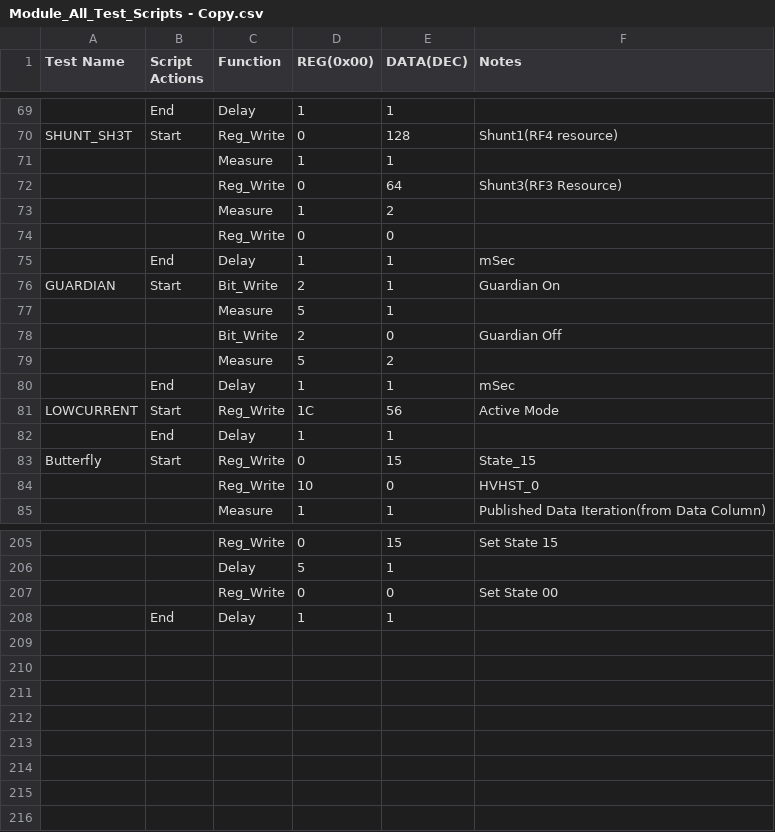
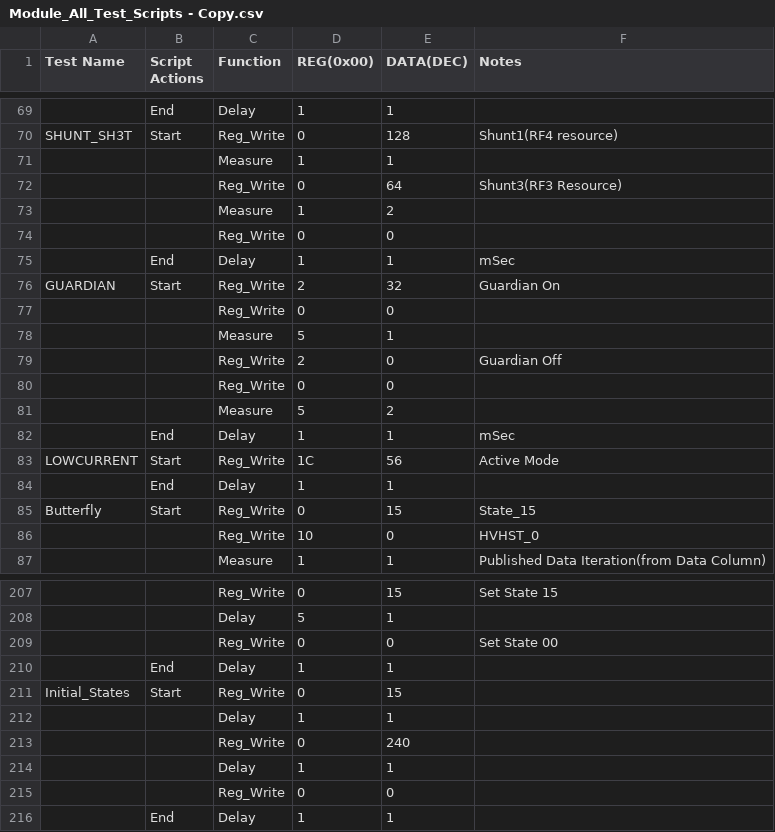
Before and after one commit to CavendishKinetics/XP2100, a CSV file: Scripts/Module_All_Test_Scripts - Copy.csv, drawn as a sheet; only a part is shown, gaps mark what is left out; addresses are those after the commit; the diff names each change by its address in the sheet, - before the commit and + after, or states it on an @@ line.

Commit message:
WIP #2. Passed 30 loop repeatbility test. Guardian test is skipped as I am not able to get the correct data. Suspect the procedure changed ftom QM13846

```diff
--- a/Scripts/Module_All_Test_Scripts - Copy.csv
+++ b/Scripts/Module_All_Test_Scripts - Copy.csv
-C76 (Function): Bit_Write
+C76 (Function): Reg_Write
-E76 (DATA(DEC)): 1
+E76 (DATA(DEC)): 32
+row 77:  |  | Reg_Write | 0 | 0
-C79 (Function): Bit_Write
+C79 (Function): Reg_Write
+row 80:  |  | Reg_Write | 0 | 0
+row 210:  | End | Delay | 1 | 1
+row 211: Initial_States | Start | Reg_Write | 0 | 15
+row 212:  |  | Delay | 1 | 1
+row 213:  |  | Reg_Write | 0 | 240
+row 214:  |  | Delay | 1 | 1
+row 215:  |  | Reg_Write | 0 | 0
```
Also changed, not shown: 4 other files.
